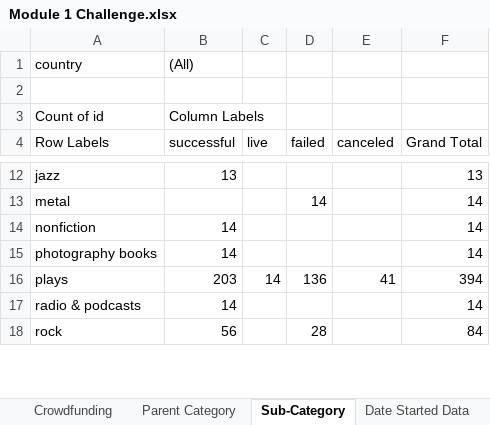
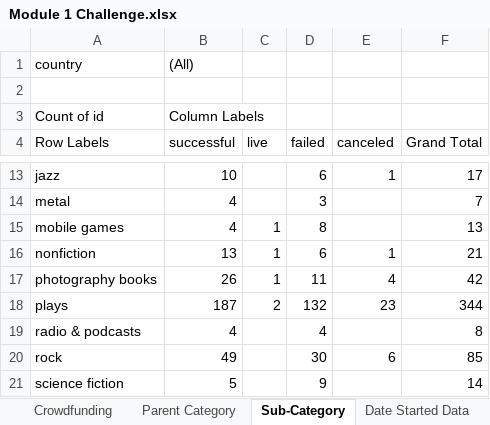
Before and after one commit to ctetreault13/Module-1-Challenge, an Excel workbook: Module 1 Challenge.xlsx, sheet Sub-Category, drawn as a sheet; only a part is shown, gaps mark what is left out; values as stored, in another font and other column widths than the file's, no borders; charts and pictures not drawn; addresses are those after the commit; the diff covers the shown part only; the diff names each change by its address in the sheet, - before the commit and + after, or states it on an @@ line.

```diff
--- a/Module 1 Challenge.xlsx (sheet Sub-Category)
+++ b/Module 1 Challenge.xlsx (sheet Sub-Category)
-B13 (successful): 13
+B13 (successful): 10
-D13 (failed): (empty)
+D13 (failed): 6
-E13 (canceled): (empty)
+E13 (canceled): 1
-F13 (Grand Total): 13
+F13 (Grand Total): 17
-B14 (successful): (empty)
+B14 (successful): 4
-D14 (failed): 14
+D14 (failed): 3
-F14 (Grand Total): 14
+F14 (Grand Total): 7
+row 15: mobile games | 4 | 1 | 8 |  | 13
-B16 (successful): 14
+B16 (successful): 13
-C16:C17 (live): (empty)
+C16:C17 (live): 1
-D16 (failed): (empty)
+D16 (failed): 6
-E16 (canceled): (empty)
+E16 (canceled): 1
-F16 (Grand Total): 14
+F16 (Grand Total): 21
-B17 (successful): 14
+B17 (successful): 26
-D17 (failed): (empty)
+D17 (failed): 11
-E17 (canceled): (empty)
+E17 (canceled): 4
-F17 (Grand Total): 14
+F17 (Grand Total): 42
-B18 (successful): 203
+B18 (successful): 187
-C18 (live): 14
+C18 (live): 2
-D18 (failed): 136
+D18 (failed): 132
-E18 (canceled): 41
+E18 (canceled): 23
-F18 (Grand Total): 394
+F18 (Grand Total): 344
-B19 (successful): 14
+B19 (successful): 4
-D19 (failed): (empty)
+D19 (failed): 4
-F19 (Grand Total): 14
+F19 (Grand Total): 8
-B20 (successful): 56
+B20 (successful): 49
-D20 (failed): 28
+D20 (failed): 30
-E20 (canceled): (empty)
+E20 (canceled): 6
-F20 (Grand Total): 84
+F20 (Grand Total): 85
+row 21: science fiction | 5 |  | 9 |  | 14
```
Also changed, not shown: 4 added rows and 53 edited cells elsewhere in this sheet, sheet Crowdfunding, sheet Count of Backers, sheet % of projects, sheet Date Started Data, sheet Parent Category, charts or pictures.
